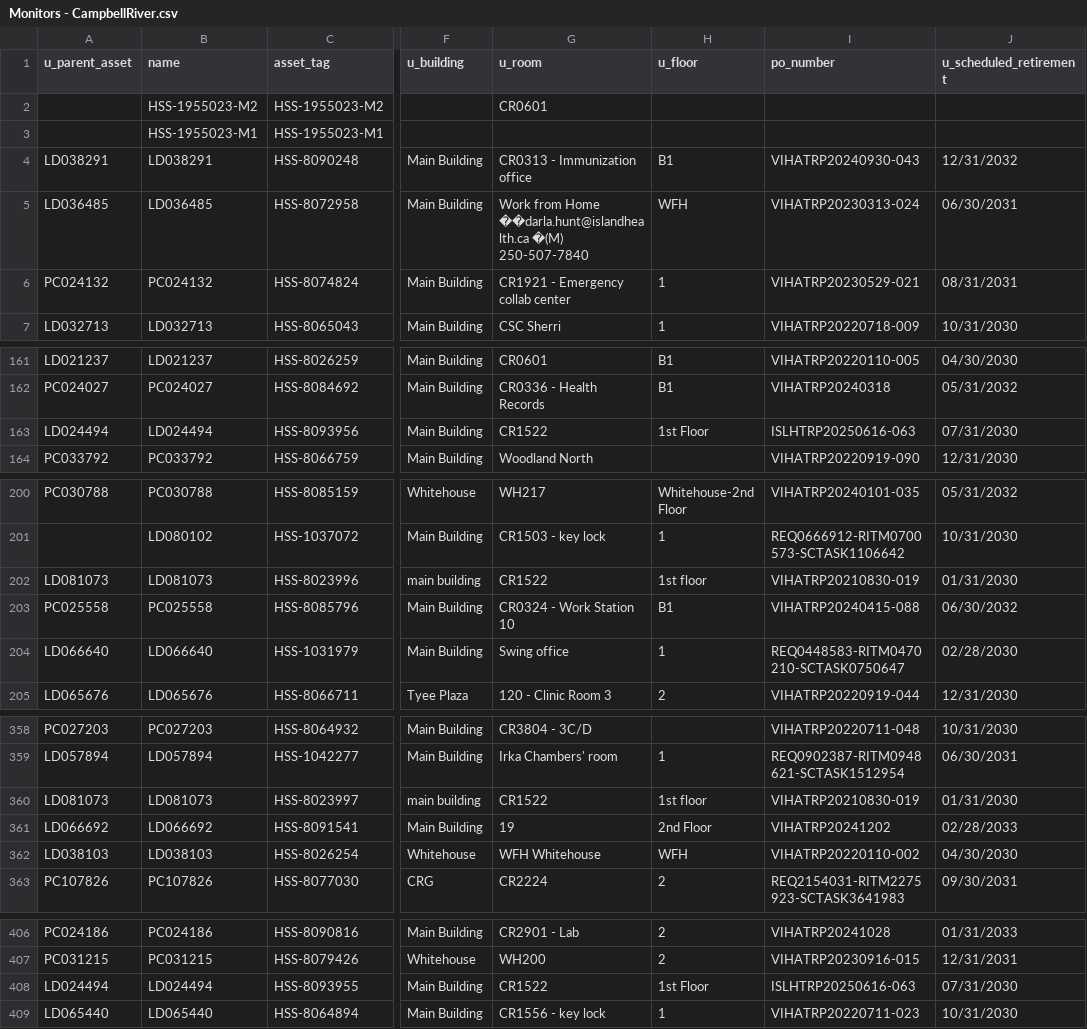
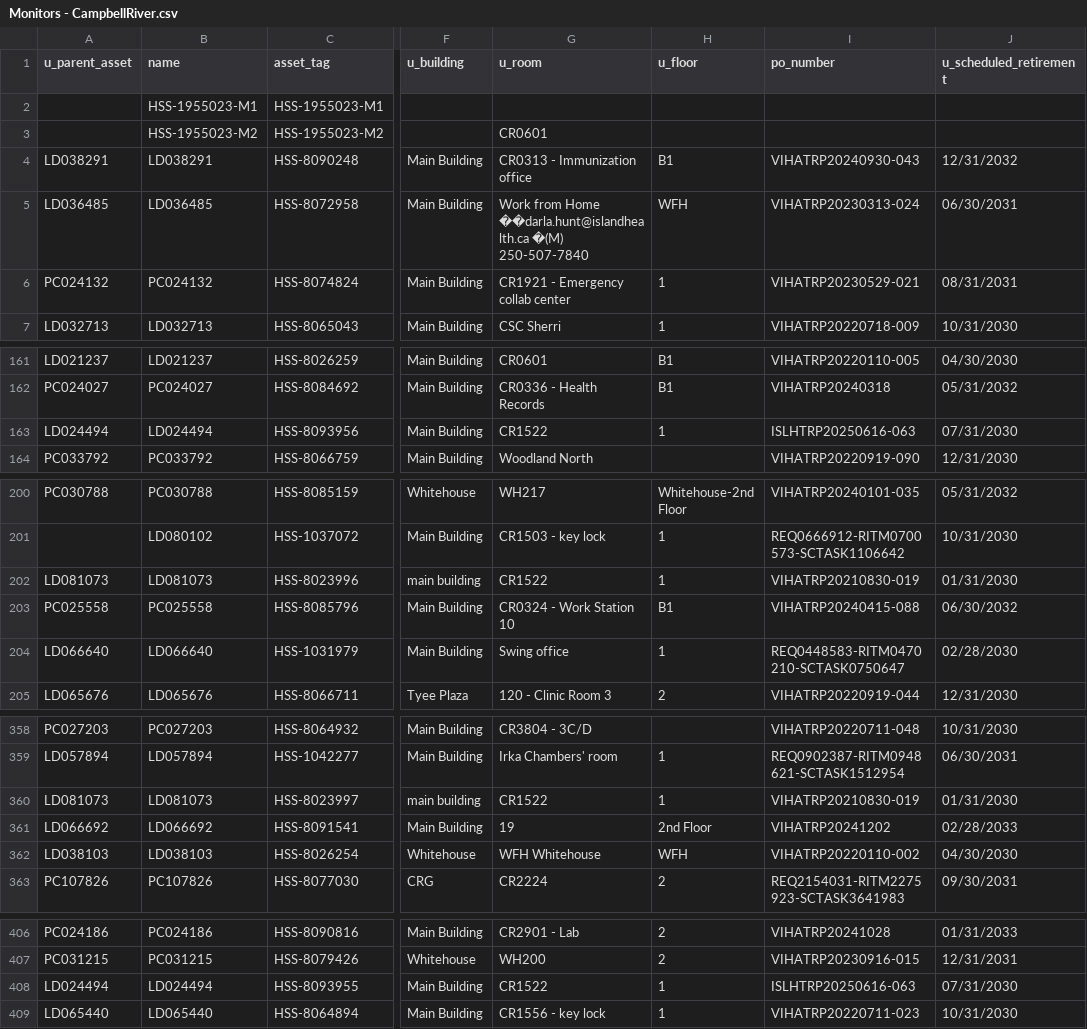
Before and after one commit to digbysa/New-Inventory-Tool-V2, a CSV file: Data/CampbellRiver/Monitors - CampbellRiver.csv, drawn as a sheet; only a part is shown, gaps mark what is left out; the diff covers the shown part only; the diff names each change by its address in the sheet, - before the commit and + after, or states it on an @@ line.

```diff
--- a/Data/CampbellRiver/Monitors - CampbellRiver.csv
+++ b/Data/CampbellRiver/Monitors - CampbellRiver.csv
@@ row 3 moved to row 2: HSS-1955023-M1 @@
-H163 (u_floor): 1st Floor
+H163 (u_floor): 1
-H202 (u_floor): 1st floor
+H202 (u_floor): 1
-H360 (u_floor): 1st floor
+H360 (u_floor): 1
-H408 (u_floor): 1st Floor
+H408 (u_floor): 1
```
Also changed, not shown: 1 moved row and 2 edited cells elsewhere in this file, Data/CampbellRiver/Computers - CampbellRiver.csv, Data/Cowichan/Computers - Cowichan.csv, 10 other files.
